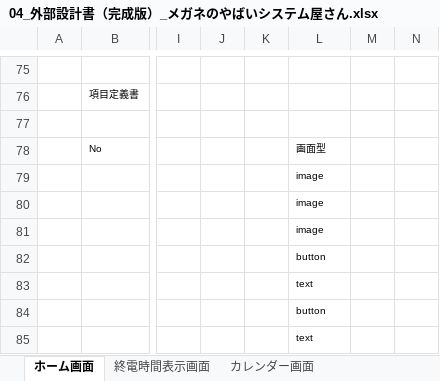
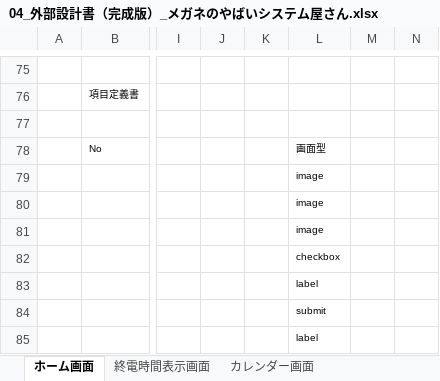
Before and after one commit to dojo2023/A-2, an Excel workbook: doc/外部設計/04_外部設計書（完成版）_メガネのやばいシステム屋さん.xlsx, sheet ホーム画面, drawn as a sheet; only a part is shown, gaps mark what is left out; values as stored, in another font and other column widths than the file's, no borders; charts and pictures not drawn; the diff names each change by its address in the sheet, - before the commit and + after, or states it on an @@ line.

Commit message:
Update 04_外部設計書（完成版）_メガネのやばいシステム屋さん.xlsx

```diff
--- a/doc/外部設計/04_外部設計書（完成版）_メガネのやばいシステム屋さん.xlsx (sheet ホーム画面)
+++ b/doc/外部設計/04_外部設計書（完成版）_メガネのやばいシステム屋さん.xlsx (sheet ホーム画面)
-L82: button
+L82: checkbox
-L83: text
+L83: label
-L84: button
+L84: submit
-L85: text
+L85: label
```
Also changed, not shown: charts or pictures.
